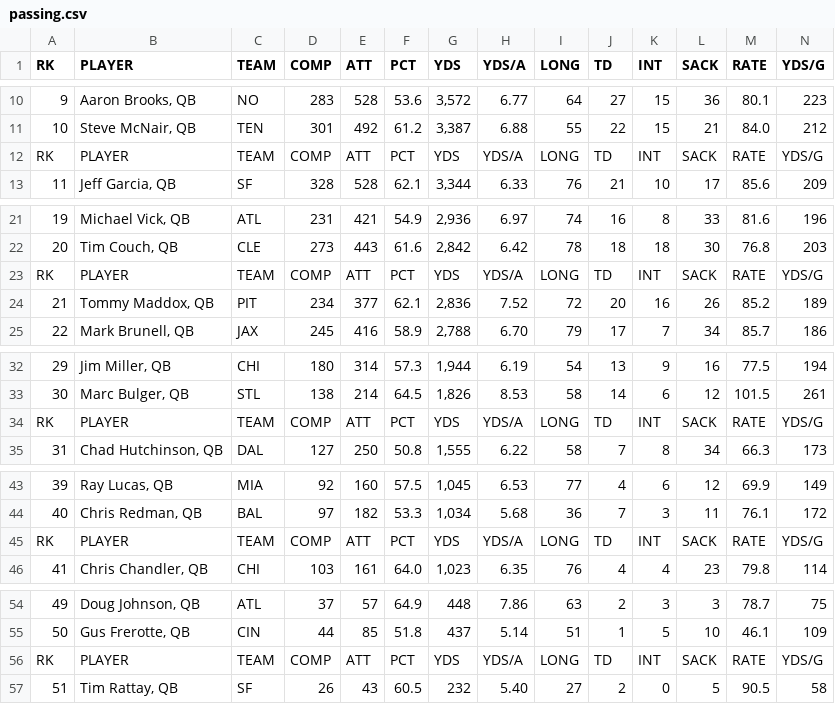
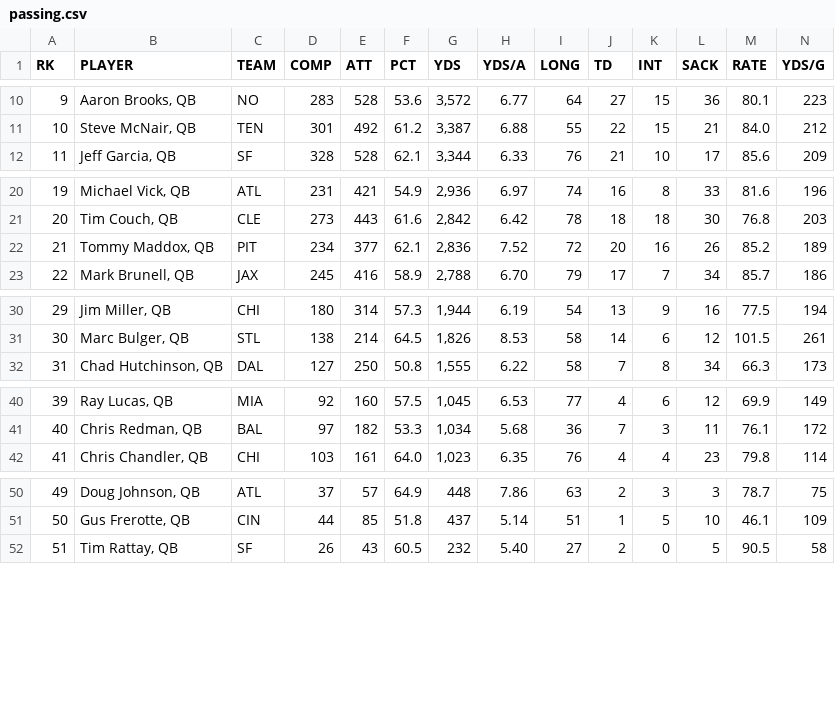
Before and after one commit to taylorstib/stat-scraping, a CSV file: csv_hold/2002/passing.csv, drawn as a sheet; only a part is shown, gaps mark what is left out; the diff covers the shown part only.

```diff
--- a/csv_hold/2002/passing.csv
+++ b/csv_hold/2002/passing.csv
@@ -11,3 +11,2 @@ RK,PLAYER,TEAM,COMP,ATT,PCT,YDS,YDS/A,LONG,TD,INT,SACK,RATE,YDS/G
 10,"Steve McNair, QB",TEN,301,492,61.2,"3,387",6.88,55,22,15,21,84.0,212
-RK,PLAYER,TEAM,COMP,ATT,PCT,YDS,YDS/A,LONG,TD,INT,SACK,RATE,YDS/G
 11,"Jeff Garcia, QB",SF,328,528,62.1,"3,344",6.33,76,21,10,17,85.6,209
@@ -22,3 +21,2 @@ RK,PLAYER,TEAM,COMP,ATT,PCT,YDS,YDS/A,LONG,TD,INT,SACK,RATE,YDS/G
 20,"Tim Couch, QB",CLE,273,443,61.6,"2,842",6.42,78,18,18,30,76.8,203
-RK,PLAYER,TEAM,COMP,ATT,PCT,YDS,YDS/A,LONG,TD,INT,SACK,RATE,YDS/G
 21,"Tommy Maddox, QB",PIT,234,377,62.1,"2,836",7.52,72,20,16,26,85.2,189
@@ -33,3 +31,2 @@ RK,PLAYER,TEAM,COMP,ATT,PCT,YDS,YDS/A,LONG,TD,INT,SACK,RATE,YDS/G
 30,"Marc Bulger, QB",STL,138,214,64.5,"1,826",8.53,58,14,6,12,101.5,261
-RK,PLAYER,TEAM,COMP,ATT,PCT,YDS,YDS/A,LONG,TD,INT,SACK,RATE,YDS/G
 31,"Chad Hutchinson, QB",DAL,127,250,50.8,"1,555",6.22,58,7,8,34,66.3,173
@@ -44,3 +41,2 @@ RK,PLAYER,TEAM,COMP,ATT,PCT,YDS,YDS/A,LONG,TD,INT,SACK,RATE,YDS/G
 40,"Chris Redman, QB",BAL,97,182,53.3,"1,034",5.68,36,7,3,11,76.1,172
-RK,PLAYER,TEAM,COMP,ATT,PCT,YDS,YDS/A,LONG,TD,INT,SACK,RATE,YDS/G
 41,"Chris Chandler, QB",CHI,103,161,64.0,"1,023",6.35,76,4,4,23,79.8,114
@@ -55,3 +51,2 @@ RK,PLAYER,TEAM,COMP,ATT,PCT,YDS,YDS/A,LONG,TD,INT,SACK,RATE,YDS/G
 50,"Gus Frerotte, QB",CIN,44,85,51.8,437,5.14,51,1,5,10,46.1,109
-RK,PLAYER,TEAM,COMP,ATT,PCT,YDS,YDS/A,LONG,TD,INT,SACK,RATE,YDS/G
 51,"Tim Rattay, QB",SF,26,43,60.5,232,5.40,27,2,0,5,90.5,58
```
Also changed, not shown: 5 removed rows elsewhere in this file, csv_hold/2002/receiving.csv, csv_hold/2002/rushing.csv, 39 other files.
